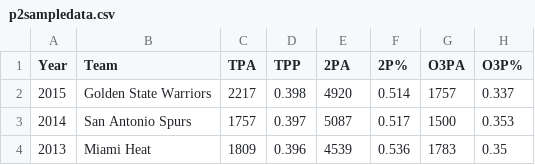
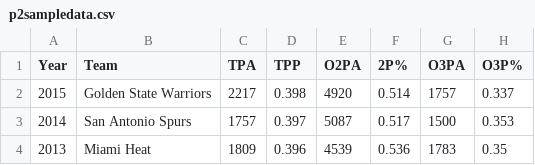
Before and after one commit to ajm348/3300p2, a CSV file: p2sampledata.csv, drawn as a sheet; only a part is shown; the diff names each change by its address in the sheet, - before the commit and + after, or states it on an @@ line.

Commit message:
shot chart update
look at this sweet shot chart, it works for all the years now too] just
have to style the text

```diff
--- a/p2sampledata.csv
+++ b/p2sampledata.csv
-E1: 2PA
+E1: O2PA
```
Also changed, not shown: 2 other files.
